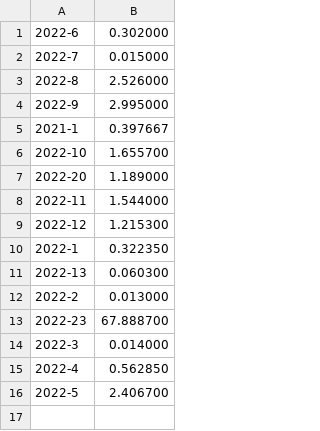
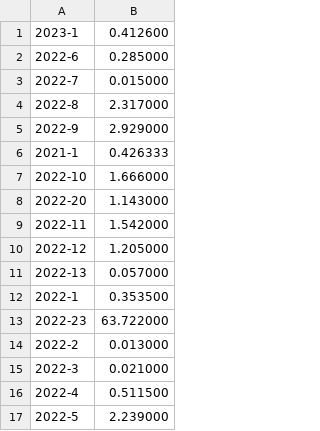
Before and after one commit to DaanVanHauwermeiren/AdventofCode, a CSV file: stats_year_day.csv, drawn as a sheet.

```diff
--- a/stats_year_day.csv
+++ b/stats_year_day.csv
@@ -1,16 +1,17 @@
-2022-6,0.302000
+2023-1,0.412600
+2022-6,0.285000
 2022-7,0.015000
-2022-8,2.526000
-2022-9,2.995000
-2021-1,0.397667
-2022-10,1.655700
-2022-20,1.189000
-2022-11,1.544000
-2022-12,1.215300
-2022-1,0.322350
-2022-13,0.060300
+2022-8,2.317000
+2022-9,2.929000
+2021-1,0.426333
+2022-10,1.666000
+2022-20,1.143000
+2022-11,1.542000
+2022-12,1.205000
+2022-13,0.057000
+2022-1,0.353500
+2022-23,63.722000
 2022-2,0.013000
-2022-23,67.888700
-2022-3,0.014000
-2022-4,0.562850
-2022-5,2.406700
+2022-3,0.021000
+2022-4,0.511500
+2022-5,2.239000
```
Also changed, not shown: output.csv, 8 other files.
